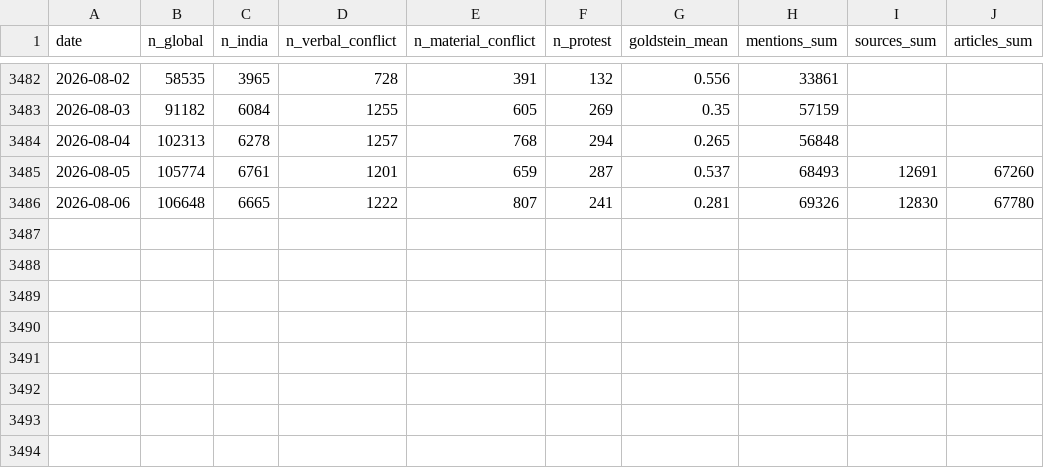
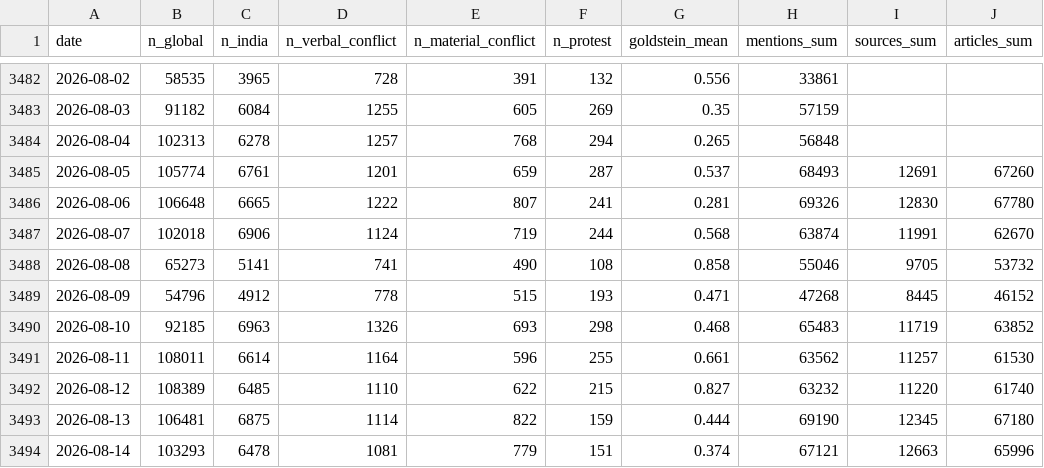
Before and after one commit to PlausibleDissent9/india-geopolitical-risk-monitor, a CSV file: data/raw/events_daily.csv, drawn as a sheet; only a part is shown, gaps mark what is left out; the diff names each change by its address in the sheet, - before the commit and + after, or states it on an @@ line.

```diff
--- a/data/raw/events_daily.csv
+++ b/data/raw/events_daily.csv
+row 3487: 2026-08-07 | 102018 | 6906 | 1124 | 719 | 244 | 0.568 | 63874 | 11991 | 62670
+row 3488: 2026-08-08 | 65273 | 5141 | 741 | 490 | 108 | 0.858 | 55046 | 9705 | 53732
+row 3489: 2026-08-09 | 54796 | 4912 | 778 | 515 | 193 | 0.471 | 47268 | 8445 | 46152
+row 3490: 2026-08-10 | 92185 | 6963 | 1326 | 693 | 298 | 0.468 | 65483 | 11719 | 63852
+row 3491: 2026-08-11 | 108011 | 6614 | 1164 | 596 | 255 | 0.661 | 63562 | 11257 | 61530
+row 3492: 2026-08-12 | 108389 | 6485 | 1110 | 622 | 215 | 0.827 | 63232 | 11220 | 61740
+row 3493: 2026-08-13 | 106481 | 6875 | 1114 | 822 | 159 | 0.444 | 69190 | 12345 | 67180
+row 3494: 2026-08-14 | 103293 | 6478 | 1081 | 779 | 151 | 0.374 | 67121 | 12663 | 65996
```
Also changed, not shown: 2 other files.
